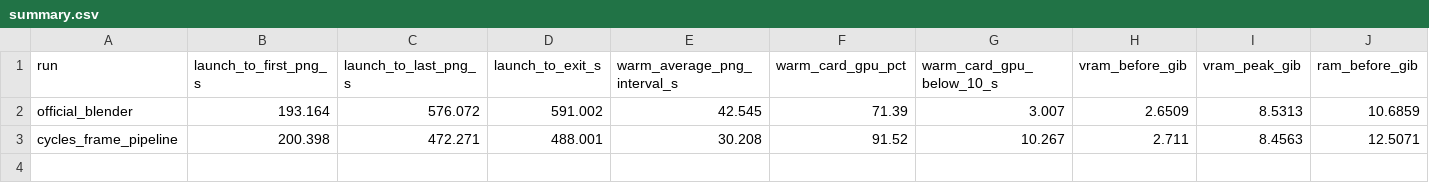
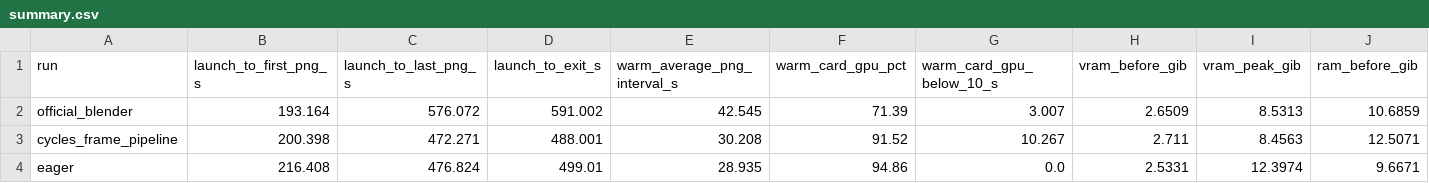
Before and after one commit to UnitTurn/cycles-frame-pipeline, a CSV file: benchmarks/data/summary.csv, drawn as a sheet; only a part is shown; rows hold the shown columns only; the diff names each change by its address in the sheet, - before the commit and + after, or states it on an @@ line.

```diff
--- a/benchmarks/data/summary.csv
+++ b/benchmarks/data/summary.csv
+row 4: eager | 216.408 | 476.824 | 499.01 | 28.935 | 94.86 | 0.0 | 2.5331 | 12.3974 | 9.6671
```
Also changed, not shown: benchmarks/data/frames.csv, benchmarks/data/projection.csv, 12 other files.
